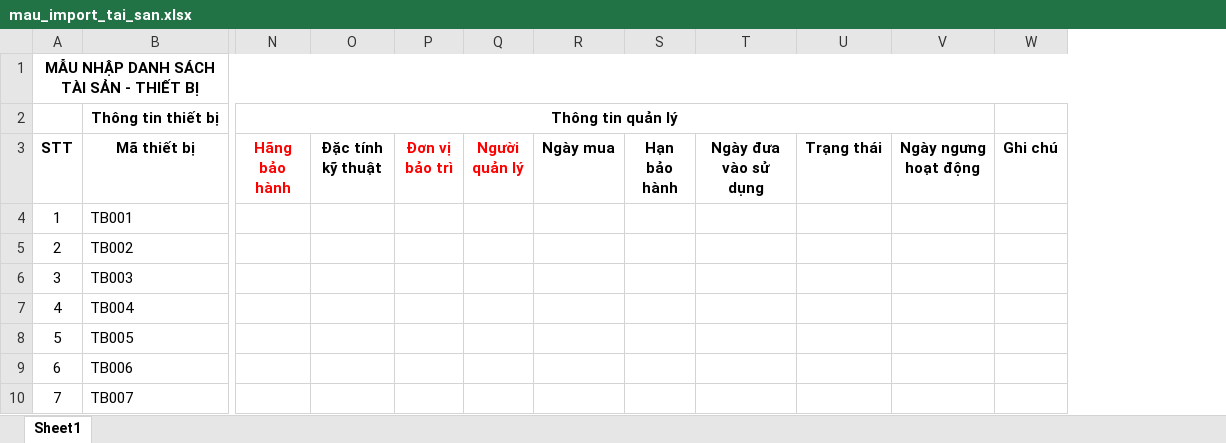
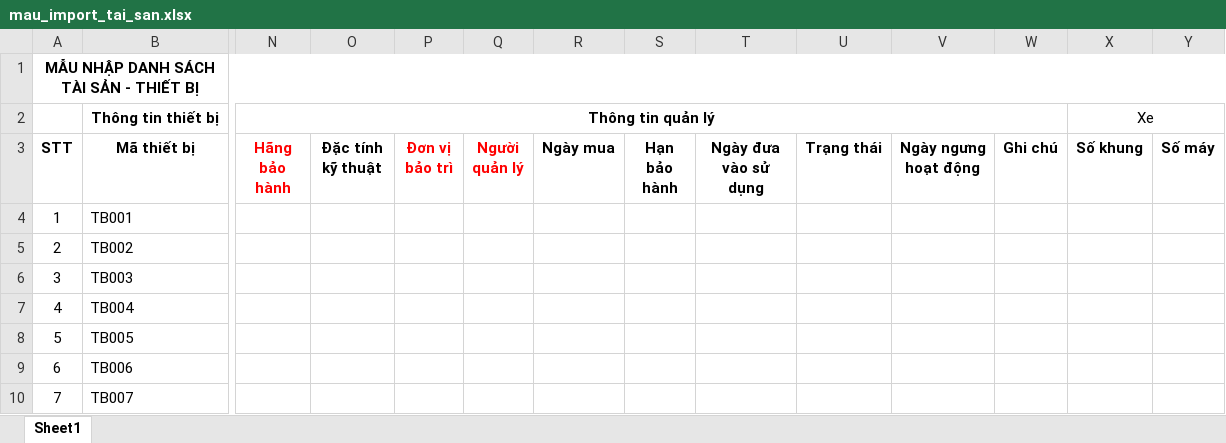
Before and after one commit to tyan-nguyen/quanlytaisan, an Excel workbook: web/uploads/excel/down/mau_import_tai_san.xlsx, sheet Sheet1, drawn as a sheet; only a part is shown, gaps mark what is left out; values as stored, in another font and other column widths than the file's, no borders; removed rows and columns are numbered as before the commit, all else as after; the diff names each change by its address in the sheet, - before the commit and + after, or states it on an @@ line.

Commit message:
sua file import thiet bi

```diff
--- a/web/uploads/excel/down/mau_import_tai_san.xlsx (sheet Sheet1)
+++ b/web/uploads/excel/down/mau_import_tai_san.xlsx (sheet Sheet1)
+column X (Số khung), row 2: Xe
+column Y (Số máy), empty
-N2:V2 merged
+N2:W2 merged
```
